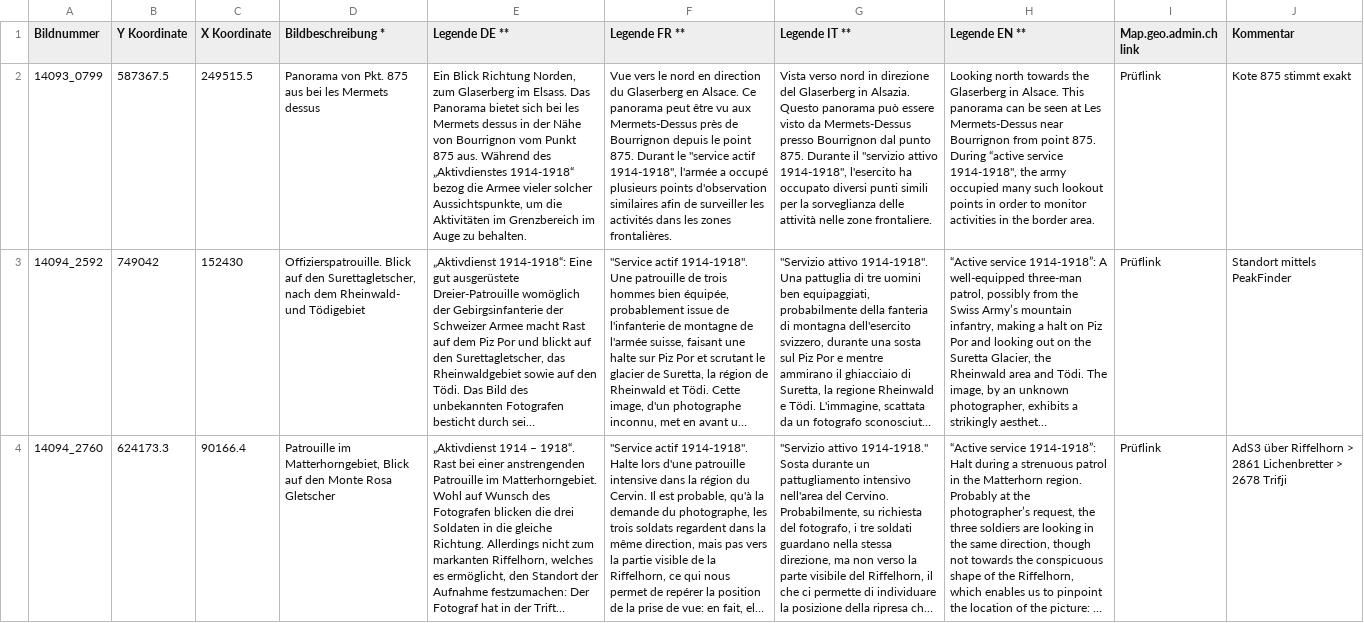
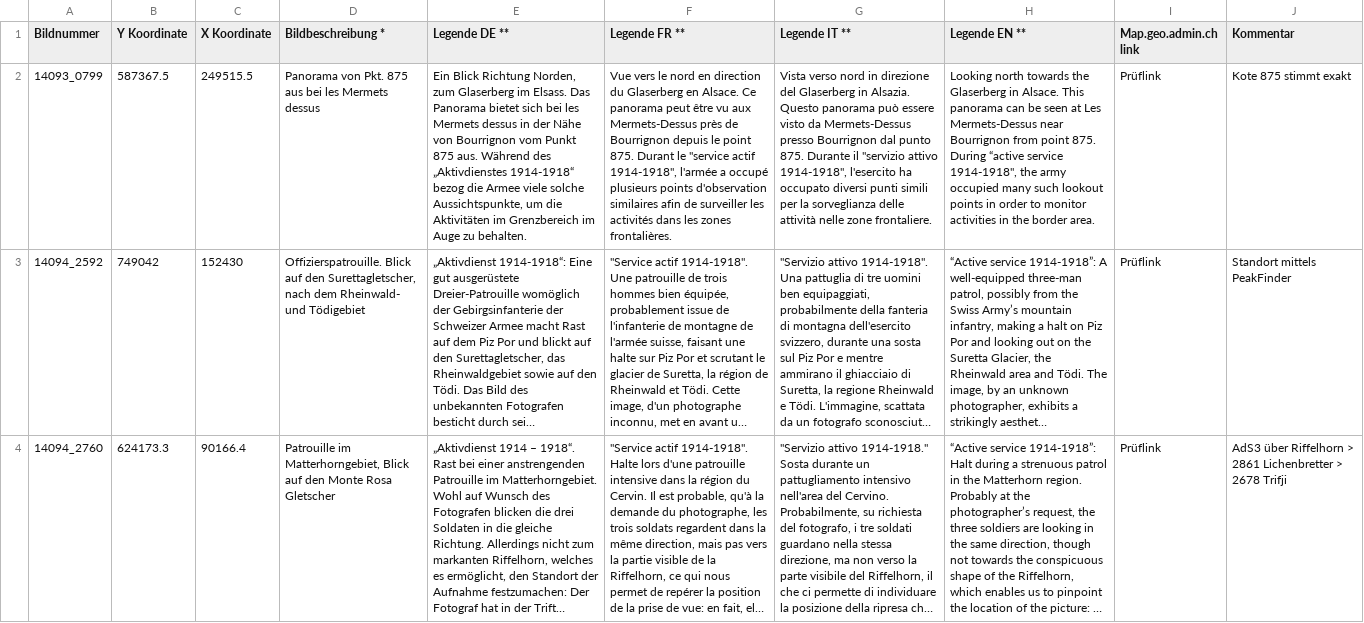
Before and after one commit to loleg/web-storymaps, a CSV file: storymap5/app/data/MetadatenAufnahmen.csv, drawn as a sheet; only a part is shown; long unchanged cells end in …; the diff names each change by its address in the sheet, - before the commit and + after, or states it on an @@ line.

Commit message:
Data update

```diff
--- a/storymap5/app/data/MetadatenAufnahmen.csv
+++ b/storymap5/app/data/MetadatenAufnahmen.csv
-E2 (Legende DE **): …die Armee vieler solcher Aussichtspunkte, um…
+E2 (Legende DE **): …die Armee viele solche Aussichtspunkte, um…
```
Also changed, not shown: 1 other file.
